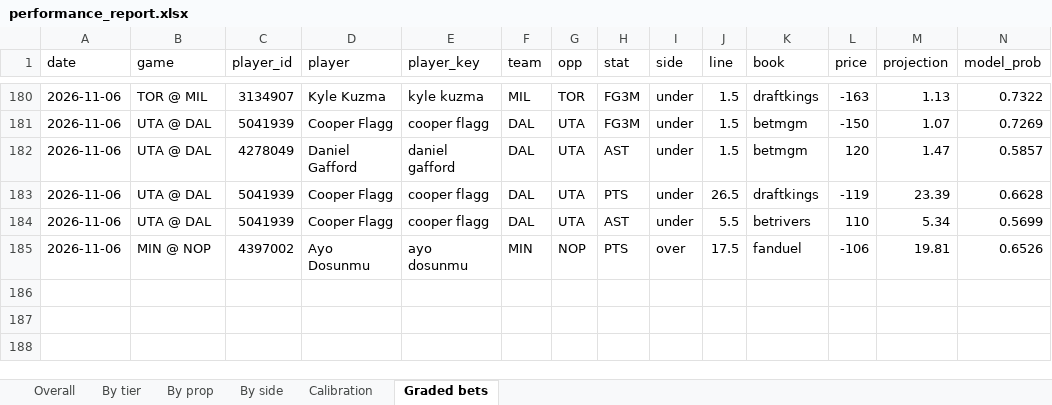
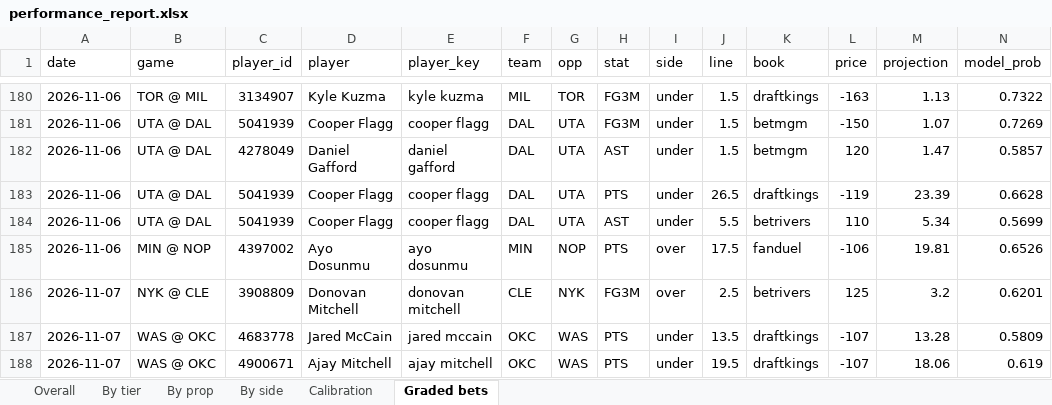
Before and after one commit to KyShiesty919/NBA-Props, an Excel workbook: outputs/performance_report.xlsx, sheet Graded bets, drawn as a sheet; only a part is shown, gaps mark what is left out; values as stored, in another font and other column widths than the file's, no borders; rows hold the shown columns only; the diff names each change by its address in the sheet, - before the commit and + after, or states it on an @@ line.

```diff
--- a/outputs/performance_report.xlsx (sheet Graded bets)
+++ b/outputs/performance_report.xlsx (sheet Graded bets)
+row 186: 2026-11-07 | NYK @ CLE | 3908809 | Donovan Mitchell | donovan mitchell | CLE | NYK | FG3M | over | 2.5 | betrivers | 125 | 3.2 | 0.6201
+row 187: 2026-11-07 | WAS @ OKC | 4683778 | Jared McCain | jared mccain | OKC | WAS | PTS | under | 13.5 | draftkings | -107 | 13.28 | 0.5809
+row 188: 2026-11-07 | WAS @ OKC | 4900671 | Ajay Mitchell | ajay mitchell | OKC | WAS | PTS | under | 19.5 | draftkings | -107 | 18.06 | 0.619
```
Also changed, not shown: sheet Overall, sheet By side, sheet By tier, sheet By prop, sheet Calibration, 6 other files.
